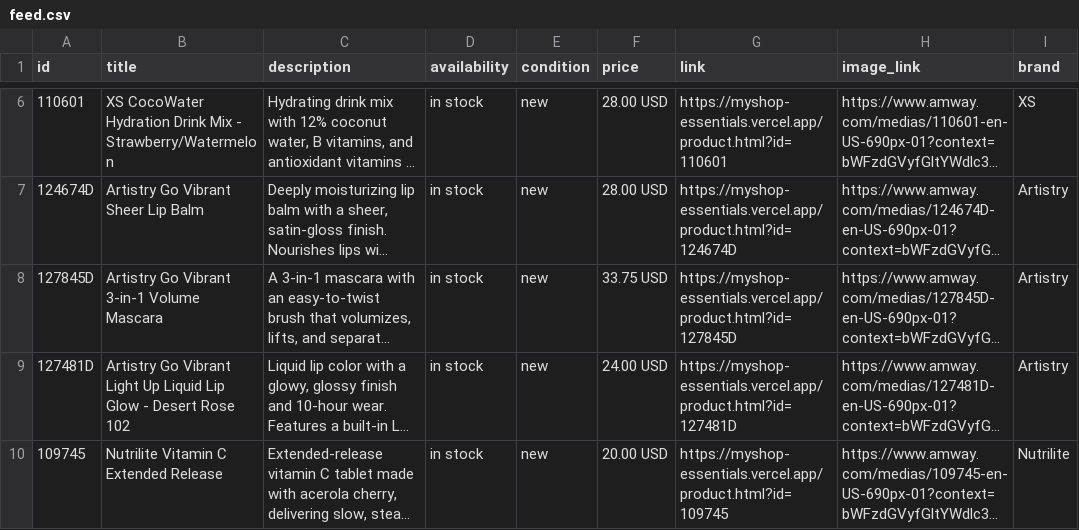
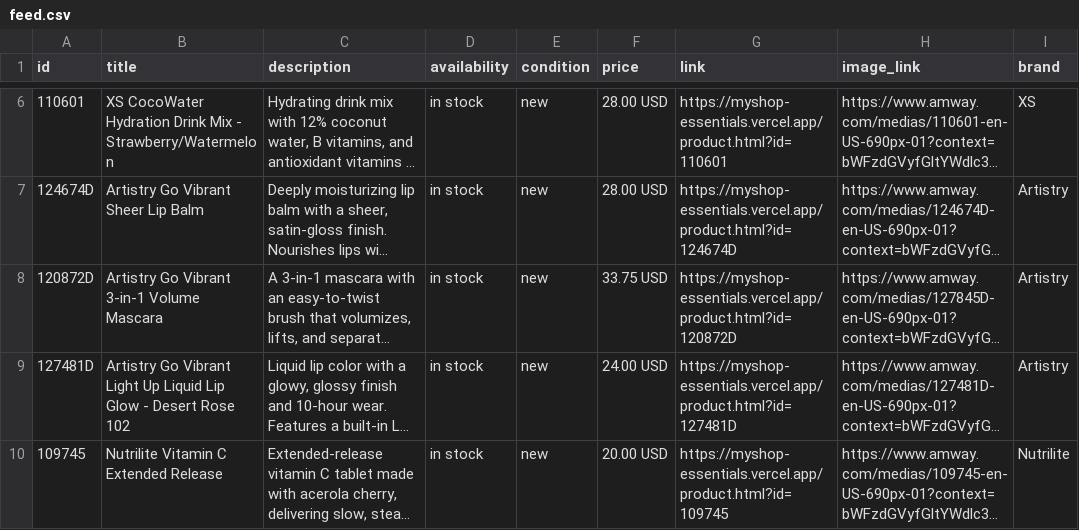
Before and after one commit to ljacks98/Myshop-Essentials, a CSV file: public/feed.csv, drawn as a sheet; only a part is shown, gaps mark what is left out; long unchanged cells end in …; the diff names each change by its address in the sheet, - before the commit and + after, or states it on an @@ line.

Commit message:
Feed + checkout: mascara ID 120872D (old 127845D still works)

```diff
--- a/public/feed.csv
+++ b/public/feed.csv
-A8 (id): 127845D
+A8 (id): 120872D
-G8 (link): https://myshop-essentials.vercel.app/product.html?id=127845D
+G8 (link): https://myshop-essentials.vercel.app/product.html?id=120872D
```
Also changed, not shown: 1 other file.
